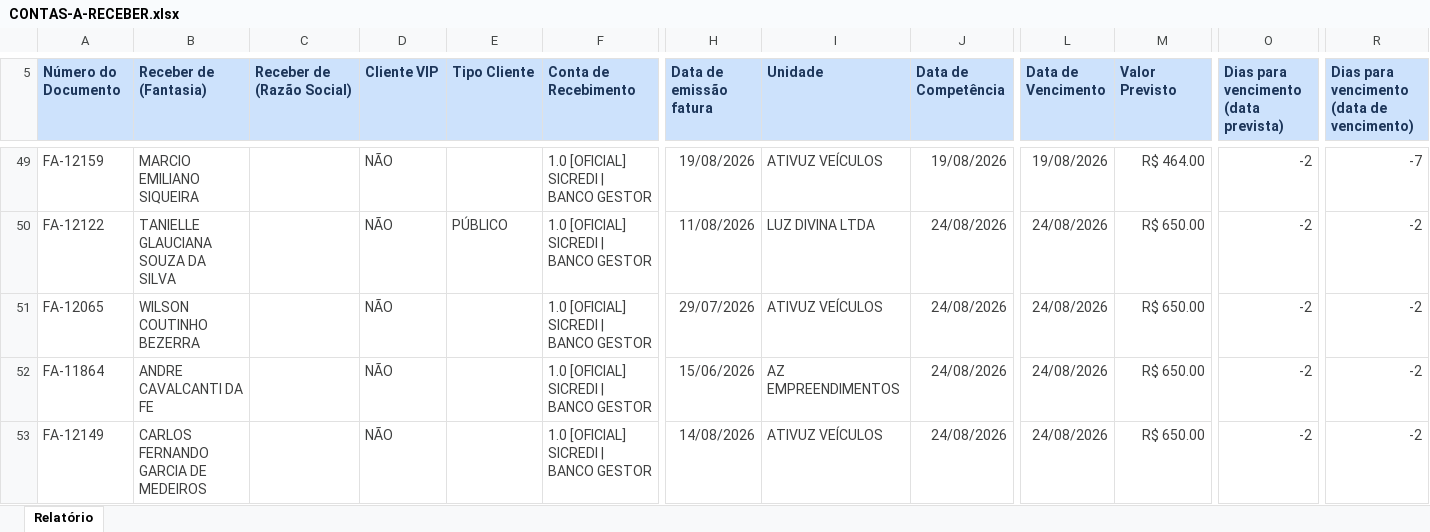
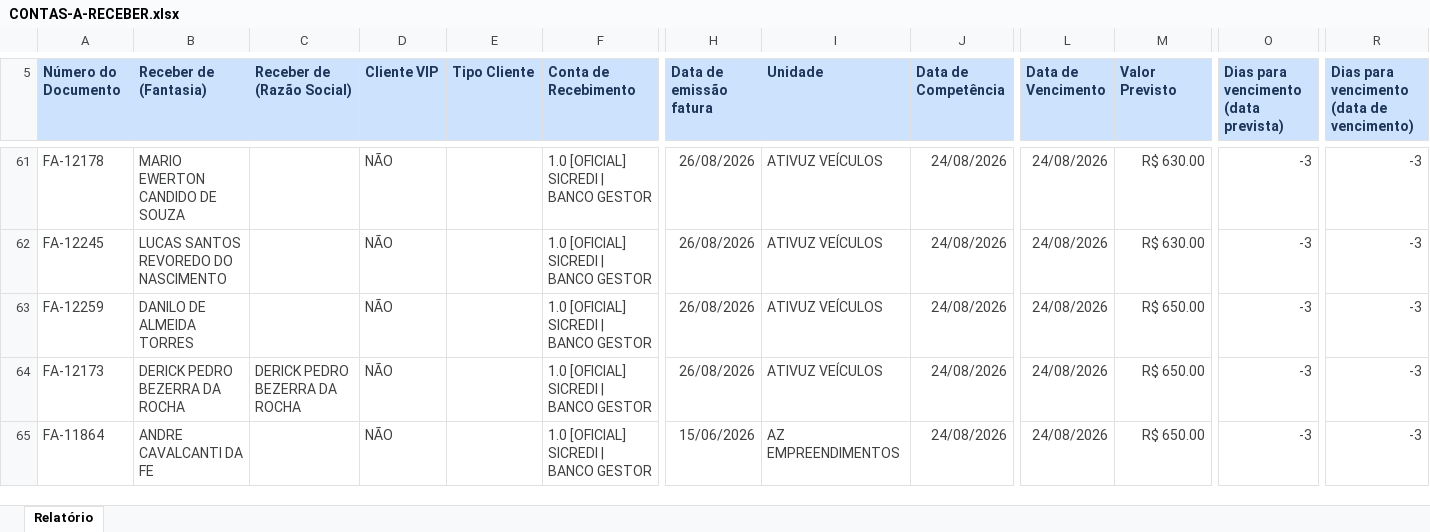
Before and after one commit to grupoativuz/Dashboard-Ativuz, an Excel workbook: planilhas/CONTAS-A-RECEBER.xlsx, sheet Relatório, drawn as a sheet; only a part is shown, gaps mark what is left out; values as stored, in another font and other column widths than the file's, no borders; removed rows and columns are numbered as before the commit, all else as after; rows hold the shown columns only; the diff covers the shown part only; the diff names each change by its address in the sheet, - before the commit and + after, or states it on an @@ line.

Commit message:
chore: atualiza CONTAS-A-RECEBER.xlsx via automação (Gmail)

```diff
--- a/planilhas/CONTAS-A-RECEBER.xlsx (sheet Relatório)
+++ b/planilhas/CONTAS-A-RECEBER.xlsx (sheet Relatório)
-A61 (Número do Documento): FA-12159
+A61 (Número do Documento): FA-12178
-B61 (Receber de (Fantasia)): MARCIO EMILIANO SIQUEIRA
+B61 (Receber de (Fantasia)): MARIO EWERTON CANDIDO DE SOUZA
-H61 (Data de emissão fatura): 19/08/2026
+H61 (Data de emissão fatura): 26/08/2026
-J61 (Data de Competência): 19/08/2026
+J61 (Data de Competência): 24/08/2026
-L61 (Data de Vencimento): 19/08/2026
+L61 (Data de Vencimento): 24/08/2026
-M61 (Valor Previsto): R$ 464.00
+M61 (Valor Previsto): R$ 630.00
-O61:O63: -2
+O61:O63: -3
-R61: -7
+R61: -3
-A62 (Número do Documento): FA-12122
+A62 (Número do Documento): FA-12245
-B62 (Receber de (Fantasia)): TANIELLE GLAUCIANA SOUZA DA SILVA
+B62 (Receber de (Fantasia)): LUCAS SANTOS REVOREDO DO NASCIMENTO
-E62 (Tipo Cliente): PÚBLICO
+E62 (Tipo Cliente): (empty)
-H62 (Data de emissão fatura): 11/08/2026
+H62 (Data de emissão fatura): 26/08/2026
-I62 (Unidade): LUZ DIVINA LTDA
+I62 (Unidade): ATIVUZ VEÍCULOS
-M62 (Valor Previsto): R$ 650.00
+M62 (Valor Previsto): R$ 630.00
-R62:R63: -2
+R62:R63: -3
-A63 (Número do Documento): FA-12065
+A63 (Número do Documento): FA-12259
-B63 (Receber de (Fantasia)): WILSON COUTINHO BEZERRA
+B63 (Receber de (Fantasia)): DANILO DE ALMEIDA TORRES
-H63 (Data de emissão fatura): 29/07/2026
+H63 (Data de emissão fatura): 26/08/2026
+row 64: FA-12173 | DERICK PEDRO BEZERRA DA ROCHA | DERICK PEDRO BEZERRA DA ROCHA | NÃO |  | 1.0 [OFICIAL] SICREDI | BANCO GESTOR | 26/08/2026 | ATIVUZ VEÍCULOS | 24/08/2026 | 24/08/2026 | R$ 650.00 | -3 | -3
-O65: -2
+O65: -3
-R65: -2
+R65: -3
-row 53: FA-12149 | CARLOS FERNANDO GARCIA DE MEDEIROS |  | NÃO |  | 1.0 [OFICIAL] SICREDI | BANCO GESTOR | 14/08/2026 | ATIVUZ VEÍCULOS | 24/08/2026 | 24/08/2026 | R$ 650.00 | -2 | -2
```
Also changed, not shown: 44 added rows, 9 removed rows and 128 edited cells elsewhere in this sheet.
